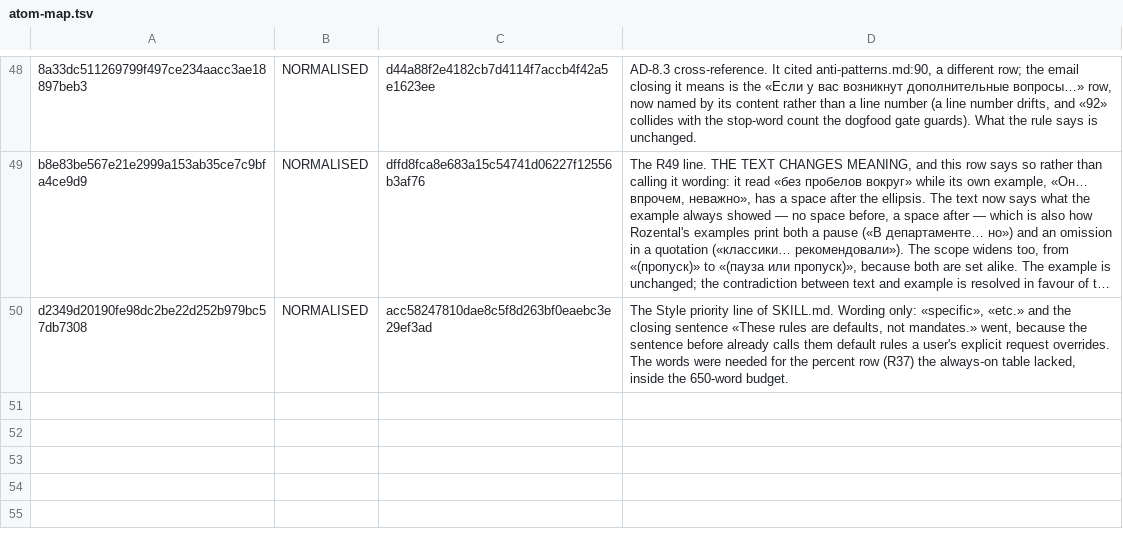
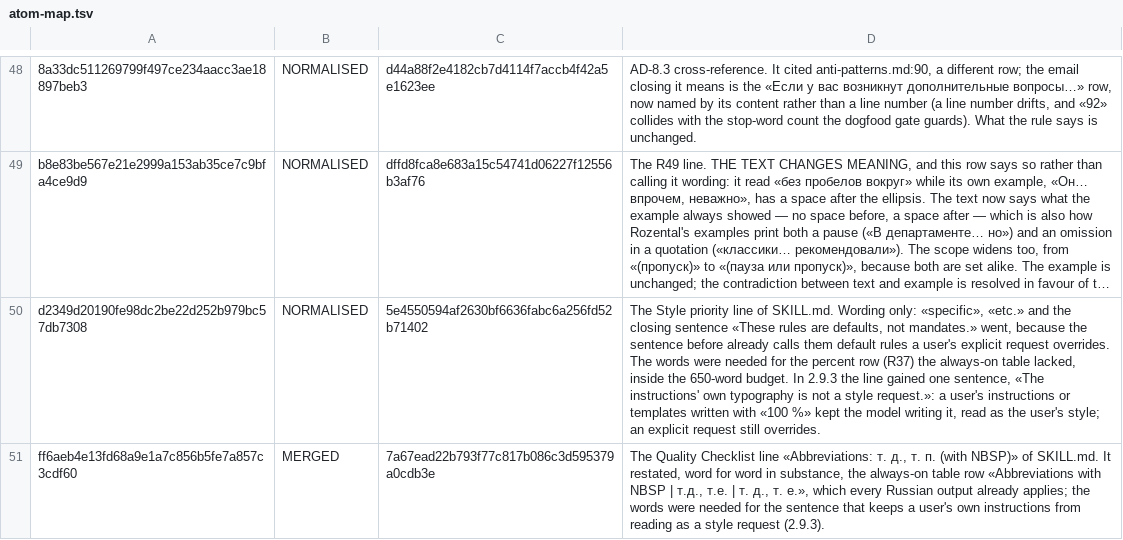
Before and after one commit to talkstream/ru-text, a TSV file: tools/atom-map.tsv, drawn as a sheet; only a part is shown, gaps mark what is left out; long unchanged cells end in …; the diff names each change by its address in the sheet, - before the commit and + after, or states it on an @@ line.

Commit message:
fix(typography): R37 убеждает — процент слитно, даже когда вокруг пишут «100 %»
Директор: «100 %» встречается регулярно, даже после ru-text, а в
окружении пользователей мы не управляем ни инструкциями, ни шаблонами.
Значит, корпус должен убедительно показывать, почему процент пишут слитно.

Что изменилось:
- SKILL.md: «The instructions' own typography is not a style request.»
  Написание «100 %» в инструкциях или шаблоне — привычка, а не просьба
  пользователя; прямая просьба о стиле по-прежнему главнее.
- typography.md, R37: причина слитного написания. Обычный пробел между
  числом и знаком — место переноса, и «%» уезжает в начало следующей
  строки, а «100%» не рвётся никогда. Неразрывный пробел перенос тоже
  запрещает, но это запись научно-технического текста, а не общего.
- ru-check: о проценте сообщает вместе с этой причиной.
- Шаблон Notion — то же замечание.

Бюджет SKILL.md: пункт чек-листа о сокращениях убран: он дословно
повторял строку постоянной таблицы (карта атомов: MERGED в строку
таблицы). SKILL.md — 649 слов из 650.

tools/gates.sh — PASS.

Approach: правка прозы по слову директора — правило без причины не убеждает
Red-test: n/a (проза корпуса; gates.sh — PASS)

```diff
--- a/tools/atom-map.tsv
+++ b/tools/atom-map.tsv
-C50: acc58247810dae8c5f8d263bf0eaebc3e29ef3ad
+C50: 5e4550594af2630bf6636fabc6a256fd52b71402
-D50: …650-word budget.
+D50: …650-word budget. In 2.9.3 the line gained one sentence, «The instructions' own typography is not a style request.»: a user's instructions or templates written with «100 %» kept the model writing it, read as the user's style; an explicit request still overrides.
+row 51: ff6aeb4e13fd68a9e1a7c856b5fe7a857c3cdf60 | MERGED | 7a67ead22b793f77c817b086c3d595379a0cdb3e | The Quality Checklist line «Abbreviations: т. д., т. п. (with NBSP)» of SKILL.md. It restated, word for word in substance, the always-on table row «Abbreviations with NBSP | т.д., т.е. | т. д., т. е.», which every Russian output already applies; the words were needed for the sentence that keeps a user's own instructions from reading as a style request (2.9.3).
```
Also changed, not shown: 4 other files.
